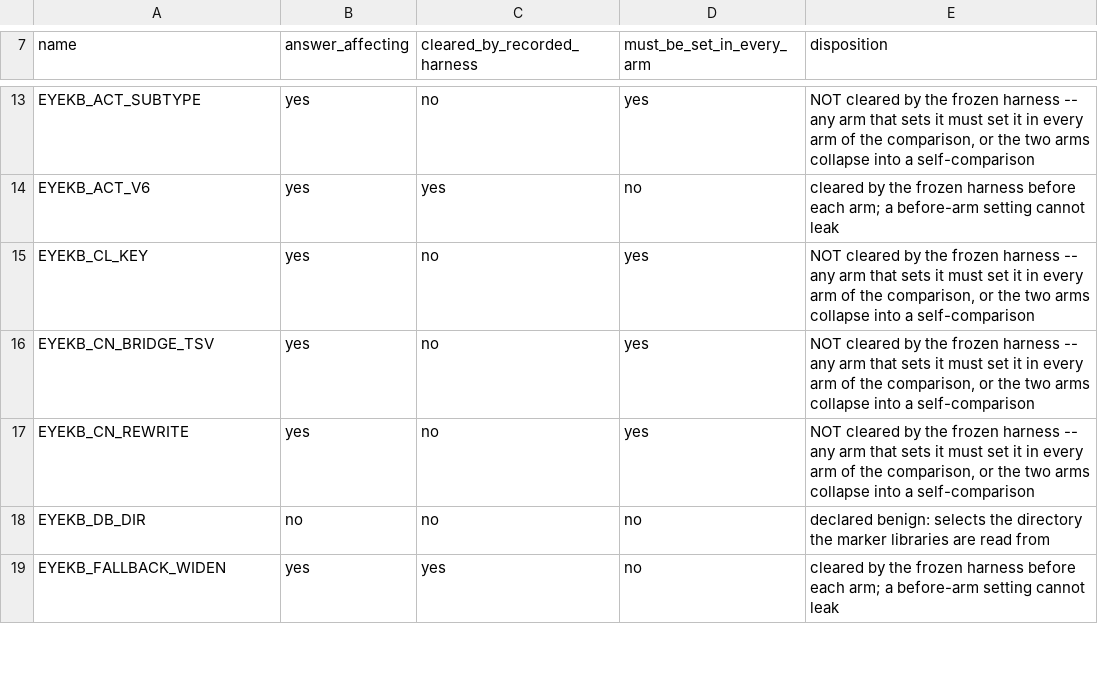
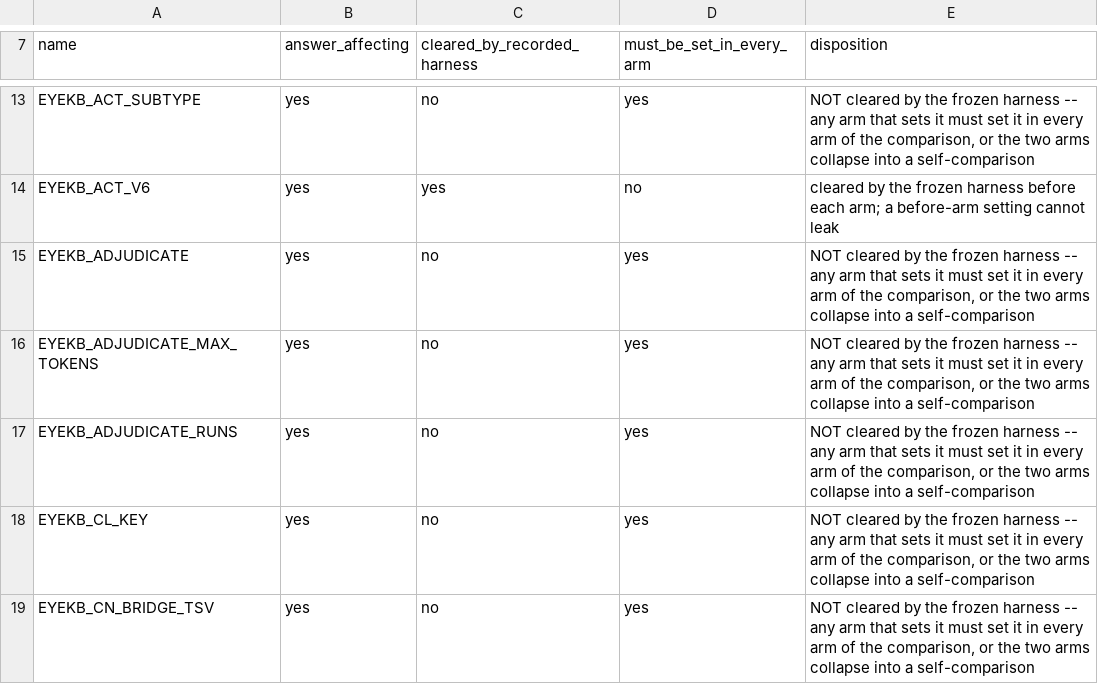
Before and after one commit to DRYBW/SZ_OPHT_KB, a TSV file: docs/SWITCH_COVERAGE_REGISTRY.tsv, drawn as a sheet; only a part is shown, gaps mark what is left out; the shorter side is filled out with more unchanged rows.

```diff
--- a/docs/SWITCH_COVERAGE_REGISTRY.tsv
+++ b/docs/SWITCH_COVERAGE_REGISTRY.tsv
@@ -14,2 +14,5 @@ EYEKB_ACT_SUBTYPE	yes	no	yes	NOT cleared by the frozen harness -- any arm that s
 EYEKB_ACT_V6	yes	yes	no	cleared by the frozen harness before each arm; a before-arm setting cannot leak
+EYEKB_ADJUDICATE	yes	no	yes	NOT cleared by the frozen harness -- any arm that sets it must set it in every arm of the comparison, or the two arms collapse into a self-comparison
+EYEKB_ADJUDICATE_MAX_TOKENS	yes	no	yes	NOT cleared by the frozen harness -- any arm that sets it must set it in every arm of the comparison, or the two arms collapse into a self-comparison
+EYEKB_ADJUDICATE_RUNS	yes	no	yes	NOT cleared by the frozen harness -- any arm that sets it must set it in every arm of the comparison, or the two arms collapse into a self-comparison
 EYEKB_CL_KEY	yes	no	yes	NOT cleared by the frozen harness -- any arm that sets it must set it in every arm of the comparison, or the two arms collapse into a self-comparison
```
Also changed, not shown: docs/W3_PIPELINE_REGISTRY.tsv, 4 other files.
